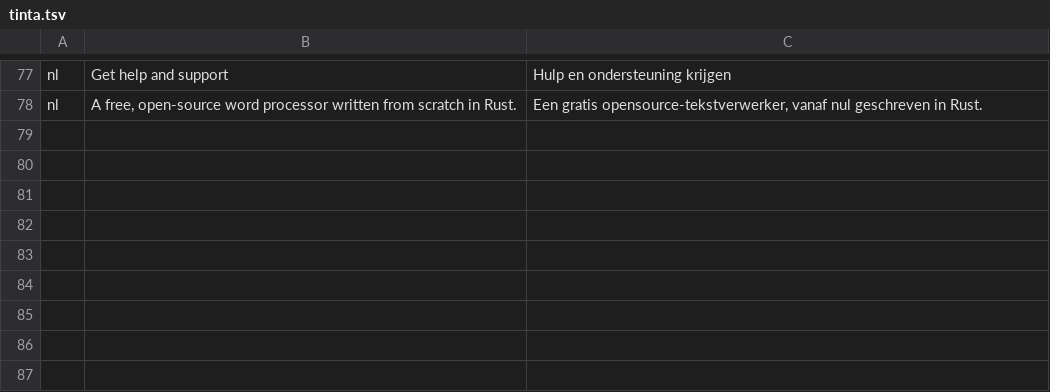
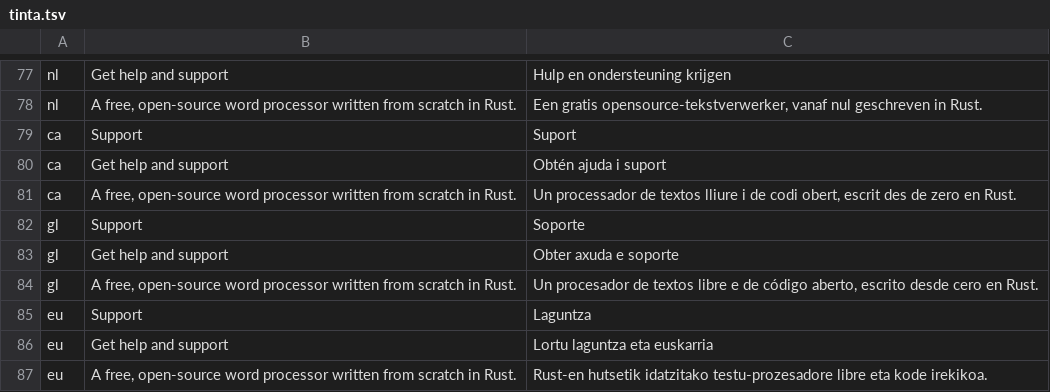
Before and after one commit to StDenis1980/wordcraft, a TSV file: crates/ui-egui/src/i18n/tinta.tsv, drawn as a sheet; only a part is shown, gaps mark what is left out.

```diff
--- a/crates/ui-egui/src/i18n/tinta.tsv
+++ b/crates/ui-egui/src/i18n/tinta.tsv
@@ -78 +78,10 @@ nl	Get help and support	Hulp en ondersteuning krijgen
 nl	A free, open-source word processor written from scratch in Rust.	Een gratis opensource-tekstverwerker, vanaf nul geschreven in Rust.
+ca	Support	Suport
+ca	Get help and support	Obtén ajuda i suport
+ca	A free, open-source word processor written from scratch in Rust.	Un processador de textos lliure i de codi obert, escrit des de zero en Rust.
+gl	Support	Soporte
+gl	Get help and support	Obter axuda e soporte
+gl	A free, open-source word processor written from scratch in Rust.	Un procesador de textos libre e de código aberto, escrito desde cero en Rust.
+eu	Support	Laguntza
+eu	Get help and support	Lortu laguntza eta euskarria
+eu	A free, open-source word processor written from scratch in Rust.	Rust-en hutsetik idatzitako testu-prozesadore libre eta kode irekikoa.
```
Also changed, not shown: 6 other files.
